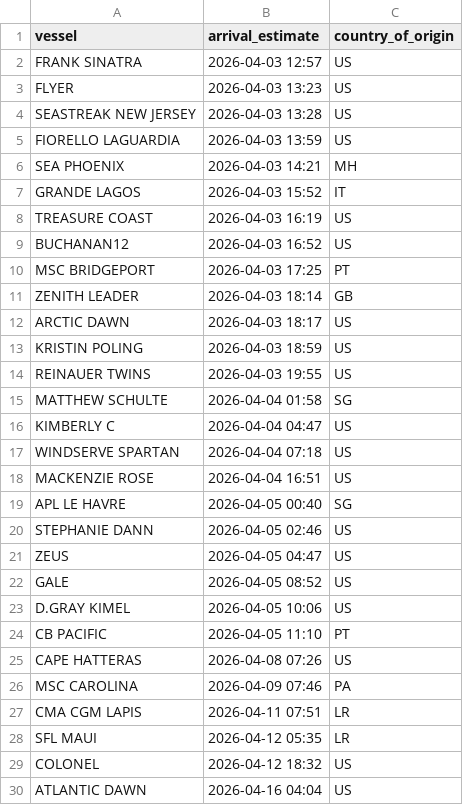
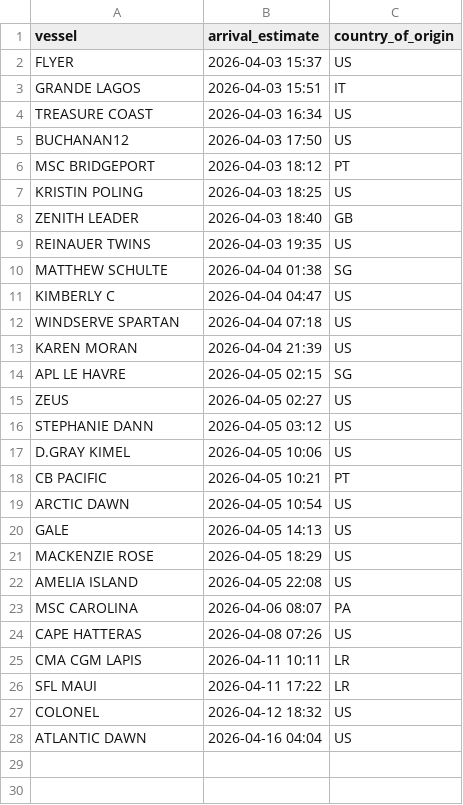
Before and after one commit to natalierjonas/FOCs-in-NYC, a CSV file: ships_estimates_fixed.csv, drawn as a sheet.

```diff
--- a/ships_estimates_fixed.csv
+++ b/ships_estimates_fixed.csv
@@ -1,29 +1,27 @@
 vessel,arrival_estimate,country_of_origin
-FRANK SINATRA,2026-04-03 12:57,US
-FLYER,2026-04-03 13:23,US
-SEASTREAK NEW JERSEY,2026-04-03 13:28,US
-FIORELLO LAGUARDIA,2026-04-03 13:59,US
-SEA PHOENIX,2026-04-03 14:21,MH
-GRANDE LAGOS,2026-04-03 15:52,IT
-TREASURE COAST,2026-04-03 16:19,US
-BUCHANAN12,2026-04-03 16:52,US
-MSC BRIDGEPORT,2026-04-03 17:25,PT
-ZENITH LEADER,2026-04-03 18:14,GB
-ARCTIC DAWN,2026-04-03 18:17,US
-KRISTIN POLING,2026-04-03 18:59,US
-REINAUER TWINS,2026-04-03 19:55,US
-MATTHEW SCHULTE,2026-04-04 01:58,SG
+FLYER,2026-04-03 15:37,US
+GRANDE LAGOS,2026-04-03 15:51,IT
+TREASURE COAST,2026-04-03 16:34,US
+BUCHANAN12,2026-04-03 17:50,US
+MSC BRIDGEPORT,2026-04-03 18:12,PT
+KRISTIN POLING,2026-04-03 18:25,US
+ZENITH LEADER,2026-04-03 18:40,GB
+REINAUER TWINS,2026-04-03 19:35,US
+MATTHEW SCHULTE,2026-04-04 01:38,SG
 KIMBERLY C,2026-04-04 04:47,US
 WINDSERVE SPARTAN,2026-04-04 07:18,US
-MACKENZIE ROSE,2026-04-04 16:51,US
-APL LE HAVRE,2026-04-05 00:40,SG
-STEPHANIE DANN,2026-04-05 02:46,US
-ZEUS,2026-04-05 04:47,US
-GALE,2026-04-05 08:52,US
+KAREN MORAN,2026-04-04 21:39,US
+APL LE HAVRE,2026-04-05 02:15,SG
+ZEUS,2026-04-05 02:27,US
+STEPHANIE DANN,2026-04-05 03:12,US
 D.GRAY KIMEL,2026-04-05 10:06,US
-CB PACIFIC,2026-04-05 11:10,PT
+CB PACIFIC,2026-04-05 10:21,PT
+ARCTIC DAWN,2026-04-05 10:54,US
+GALE,2026-04-05 14:13,US
+MACKENZIE ROSE,2026-04-05 18:29,US
+AMELIA ISLAND,2026-04-05 22:08,US
+MSC CAROLINA,2026-04-06 08:07,PA
 CAPE HATTERAS,2026-04-08 07:26,US
-MSC CAROLINA,2026-04-09 07:46,PA
-CMA CGM LAPIS,2026-04-11 07:51,LR
-SFL MAUI,2026-04-12 05:35,LR
+CMA CGM LAPIS,2026-04-11 10:11,LR
+SFL MAUI,2026-04-11 17:22,LR
 COLONEL,2026-04-12 18:32,US
```
Also changed, not shown: 1 other file.
